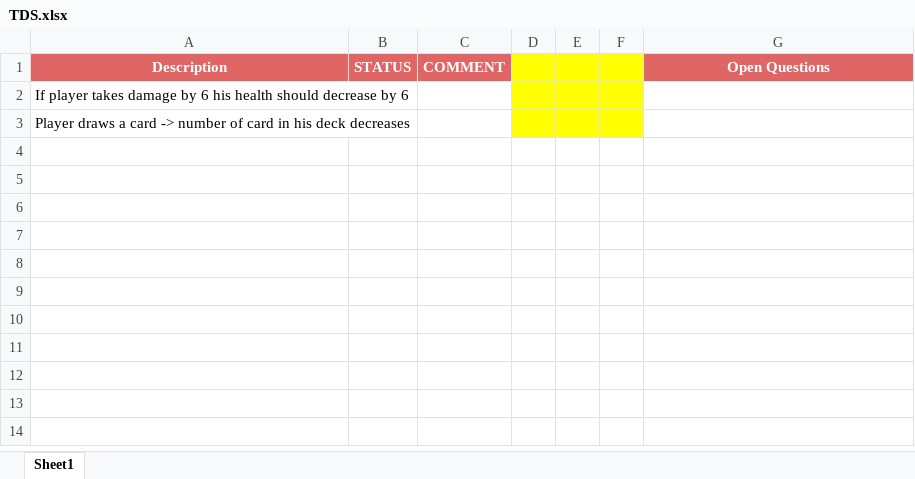
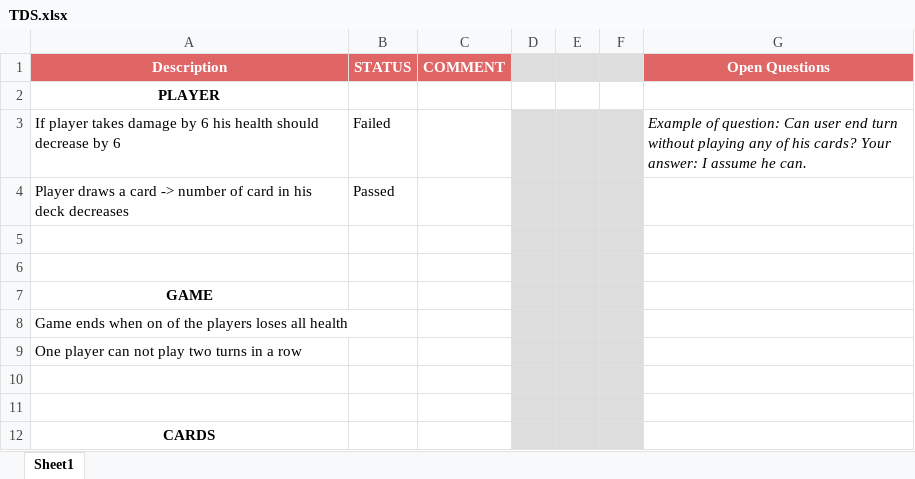
Before and after one commit to vladajankovic/qa-job-fair, an Excel workbook: TDS.xlsx, sheet Sheet1, drawn as a sheet; values as stored, in another font and other column widths than the file's, no borders; charts and pictures not drawn; addresses are those after the commit; the diff names each change by its address in the sheet, - before the commit and + after, or states it on an @@ line.

Commit message:
Upload new files

```diff
--- a/TDS.xlsx (sheet Sheet1)
+++ b/TDS.xlsx (sheet Sheet1)
-D1:F1 fill: #FFFF00
+D1:F1 fill: #DDDDDD
-A2 (Description): If player takes damage by 6 his health should decrease by 6
+A2 (Description): PLAYER
@@ A2 bold: off → on, alignment: left → center @@
-D2:F2 fill: #FFFF00
+D2:F2 fill: none
+row 3: If player takes damage by 6 his health should decrease by 6 | Failed |  |  |  |  | Example of question: Can user end turn without playing any of his cards? Your answer: I assume he can.
-B4 (STATUS): (empty)
+B4 (STATUS): Passed
-D4:F4 fill: #FFFF00
+D4:F4 fill: #DDDDDD
+row 5: (empty)
+row 6: (empty)
+row 7: GAME
+row 8: Game ends when on of the players loses all health
+row 9: One player can not play two turns in a row
+row 10: (empty)
+row 11: (empty)
+row 12: CARDS
```
Also changed, not shown: charts or pictures.
